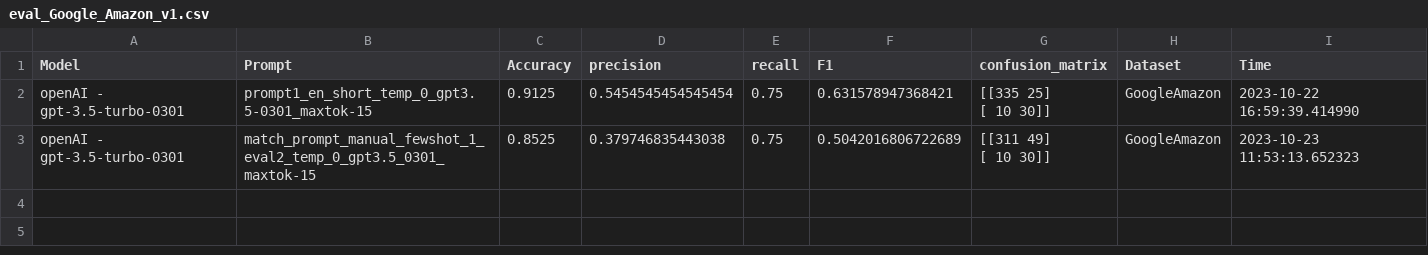
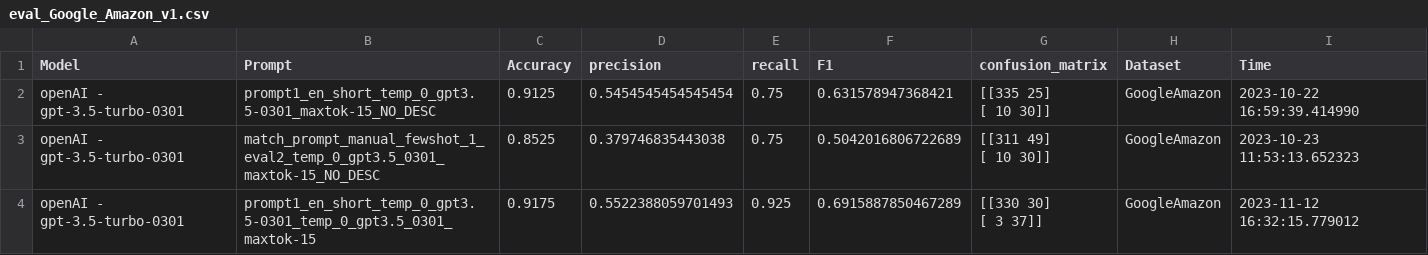
Before and after one commit to paulburkhardt/Entity-Matching-With-LLMs, a CSV file: evals/eval_Google_Amazon_v1.csv, drawn as a sheet.

```diff
--- a/evals/eval_Google_Amazon_v1.csv
+++ b/evals/eval_Google_Amazon_v1.csv
@@ -1,5 +1,7 @@
 Model,Prompt,Accuracy,precision,recall,F1,confusion_matrix,Dataset,Time
-openAI - gpt-3.5-turbo-0301,prompt1_en_short_temp_0_gpt3.5-0301_maxtok-15,0.9125,0.5454545454545454,0.75,0.631578947368421,"[[335  25]
- [ 10  30]]",GoogleAmazon,2023-10-22 16:59:39.414990
-openAI - gpt-3.5-turbo-0301,match_prompt_manual_fewshot_1_eval2_temp_0_gpt3.5_0301_maxtok-15,0.8525,0.379746835443038,0.75,0.5042016806722689,"[[311  49]
- [ 10  30]]",GoogleAmazon,2023-10-23 11:53:13.652323
+openAI - gpt-3.5-turbo-0301,prompt1_en_short_temp_0_gpt3.5-0301_maxtok-15_NO_DESC,0.9125,0.5454545454545454,0.75,0.631578947368421,"[[335  25]
+ [ 10  30]]",GoogleAmazon,2023-10-22 16:59:39.414990
+openAI - gpt-3.5-turbo-0301,match_prompt_manual_fewshot_1_eval2_temp_0_gpt3.5_0301_maxtok-15_NO_DESC,0.8525,0.379746835443038,0.75,0.5042016806722689,"[[311  49]
+ [ 10  30]]",GoogleAmazon,2023-10-23 11:53:13.652323
+openAI - gpt-3.5-turbo-0301,prompt1_en_short_temp_0_gpt3.5-0301_temp_0_gpt3.5_0301_maxtok-15,0.9175,0.5522388059701493,0.925,0.6915887850467289,"[[330  30]
+ [  3  37]]",GoogleAmazon,2023-11-12 16:32:15.779012
```
Also changed, not shown: datasets/GoogleAmazonSampled_400.csv, datasets/downsampled_50_50.csv, 14 other files.
